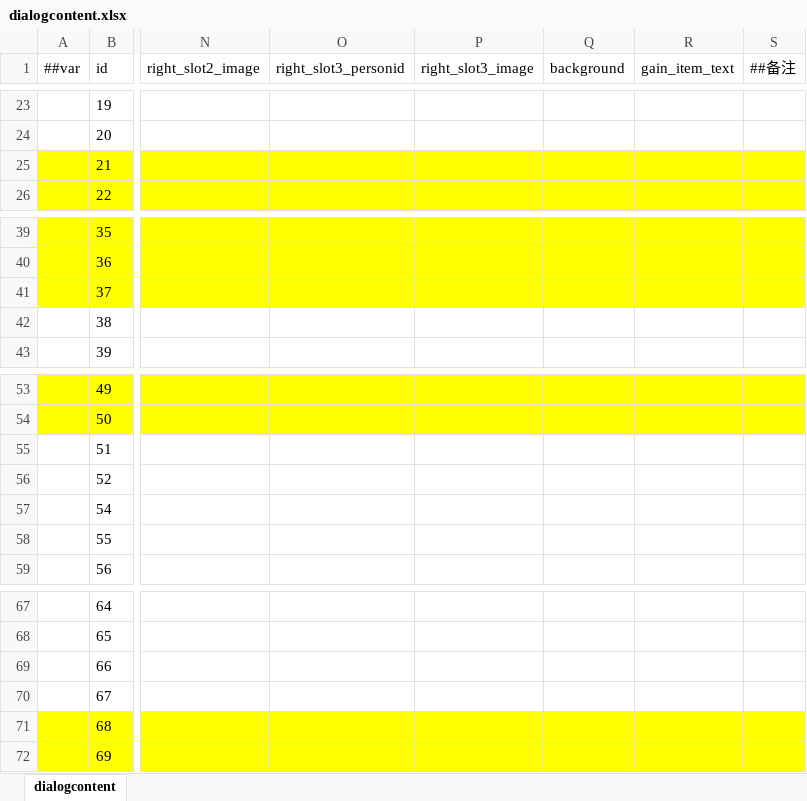
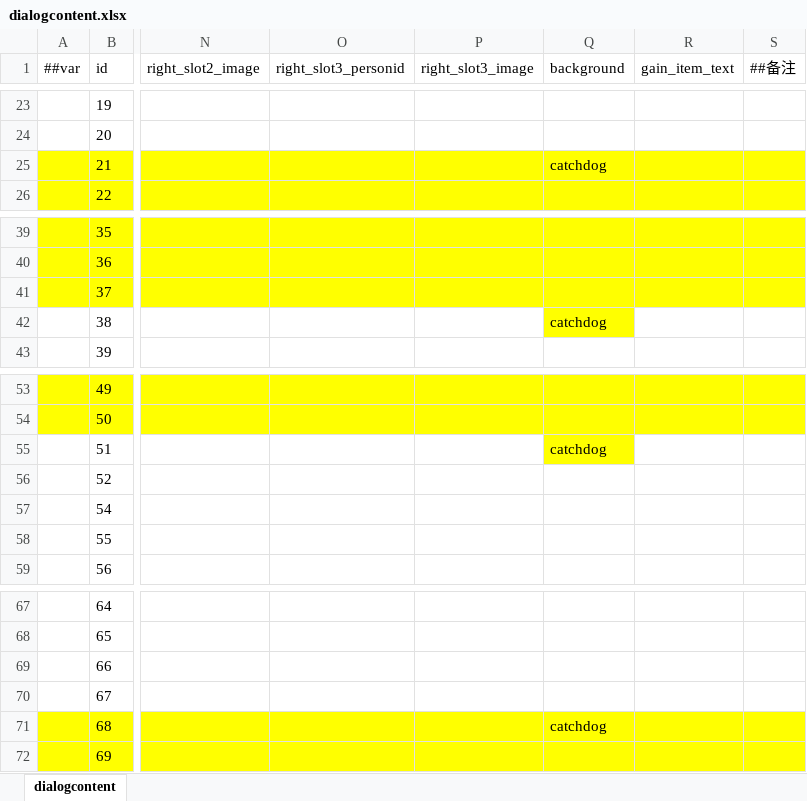
Before and after one commit to SaluteBEE/Hippo-s-Epic, an Excel workbook: DataTables/Datas/dialogcontent.xlsx, sheet dialogcontent, drawn as a sheet; only a part is shown, gaps mark what is left out; values as stored, in another font and other column widths than the file's, no borders; the diff names each change by its address in the sheet, - before the commit and + after, or states it on an @@ line.

```diff
--- a/DataTables/Datas/dialogcontent.xlsx (sheet dialogcontent)
+++ b/DataTables/Datas/dialogcontent.xlsx (sheet dialogcontent)
-Q25 (background): (empty)
+Q25 (background): catchdog
-Q42 (background): (empty)
+Q42 (background): catchdog
-Q42 fill: none
+Q42 fill: #FFFF00
-Q55 (background): (empty)
+Q55 (background): catchdog
-Q55 fill: none
+Q55 fill: #FFFF00
-Q71 (background): (empty)
+Q71 (background): catchdog
```
Also changed, not shown: DataTables/Datas/condition.xlsx, 8 other files.
